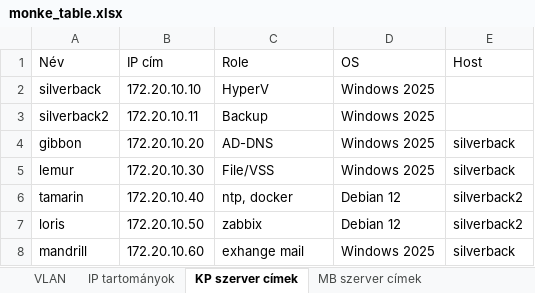
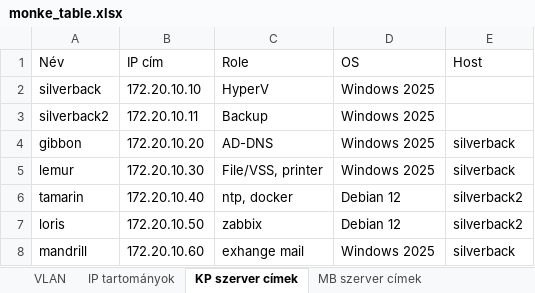
Before and after one commit to Nagy-RaffayBarnabas/Monke_Bricks, an Excel workbook: monke_table.xlsx, sheet KP szerver címek, drawn as a sheet; values as stored, in another font and other column widths than the file's, no borders; the diff names each change by its address in the sheet, - before the commit and + after, or states it on an @@ line.

Commit message:
Printer

```diff
--- a/monke_table.xlsx (sheet KP szerver címek)
+++ b/monke_table.xlsx (sheet KP szerver címek)
-C5 (Role): File/VSS
+C5 (Role): File/VSS, printer
```
Also changed, not shown: sheet Hálózati eszközök, sheet MB szerver címek, sheet TH szerver címek, 1 other file.
